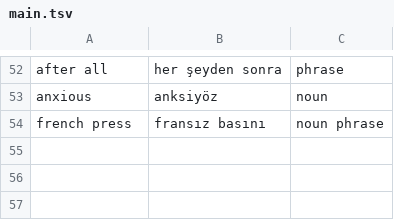
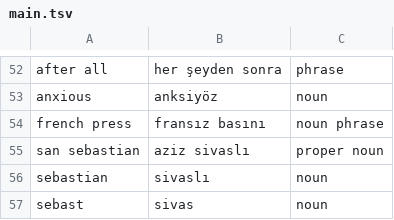
Before and after one commit to ekorekt/Turklish, a TSV file: main.tsv, drawn as a sheet; only a part is shown, gaps mark what is left out; the diff names each change by its address in the sheet, - before the commit and + after, or states it on an @@ line.

Commit message:
sivas

```diff
--- a/main.tsv
+++ b/main.tsv
+row 55: san sebastian | aziz sivaslı | proper noun
+row 56: sebastian | sivaslı | noun
+row 57: sebast | sivas | noun
```
